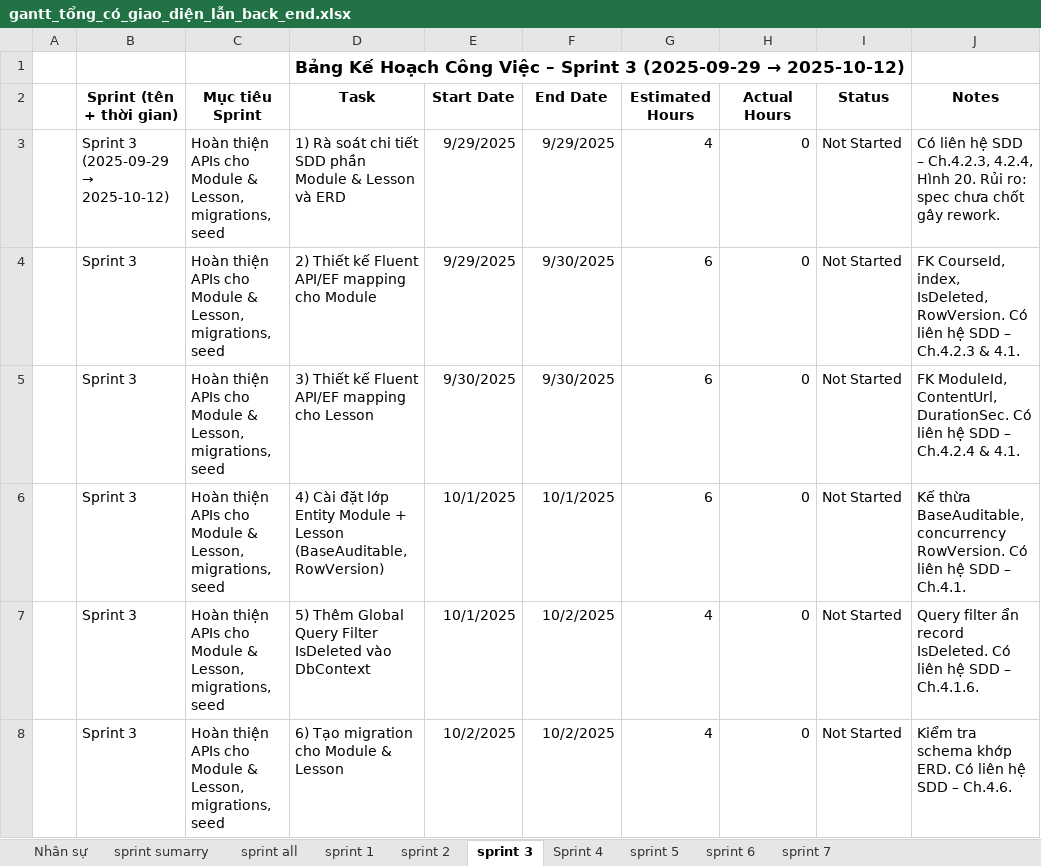
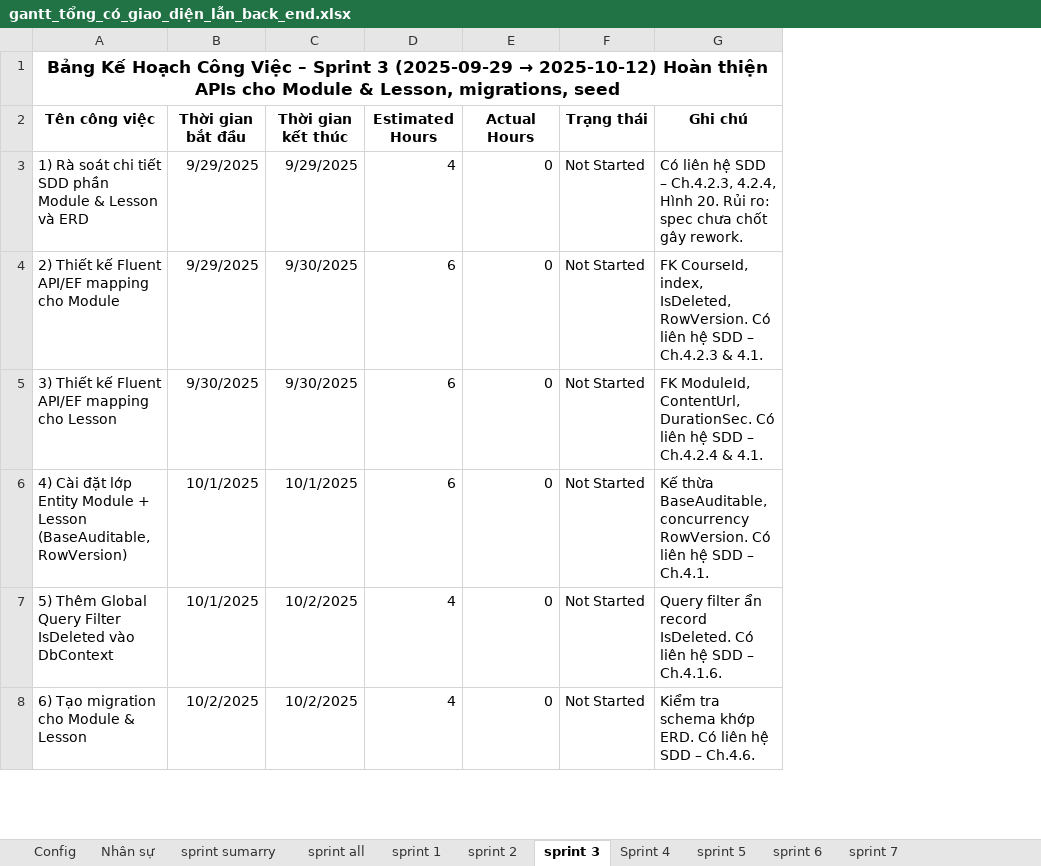
Before and after one commit to SokKimThanh/LmsMini, an Excel workbook: File Tài liệu/File kế hoạch gantt/gantt_tổng_có_giao_diện_lẫn_back_end.xlsx, sheet sprint 3, drawn as a sheet; only a part is shown; values as stored, in another font and other column widths than the file's, no borders; conditional formats and table styles not drawn; removed rows and columns are numbered as before the commit, all else as after; the diff names each change by its address in the sheet, - before the commit and + after, or states it on an @@ line.

```diff
--- a/File Tài liệu/File kế hoạch gantt/gantt_tổng_có_giao_diện_lẫn_back_end.xlsx (sheet sprint 3)
+++ b/File Tài liệu/File kế hoạch gantt/gantt_tổng_có_giao_diện_lẫn_back_end.xlsx (sheet sprint 3)
+sheet tab: Config
-column A, empty
-column B, rows 3-8: Sprint 3 (2025-09-29 → 2025-10-12) | Sprint 3 | Sprint 3 | Sprint 3 | Sprint 3 | Sprint 3
-column C, rows 3-8: all Hoàn thiện APIs cho Module & Lesson, migrations, seed
-A1: …→ 2025-10-12)
+A1: …→ 2025-10-12) Hoàn thiện APIs cho Module & Lesson, migrations, seed
-A1 alignment: left
+A1 alignment: center
+A1:G1 merged
-row 2:  | Sprint (tên + thời gian) | Mục tiêu Sprint | Task | Start Date | End Date | Estimated Hours | Actual Hours | Status | Notes
+row 2: Tên công việc | Thời gian bắt đầu | Thời gian kết thúc | Estimated Hours | Actual Hours | Trạng thái | Ghi chú
```
Also changed, not shown: sheet sprint 1, sheet sprint 2, sheet sprint sumarry, sheet Sprint 4, sheet sprint 7, sheet sprint 6, charts or pictures.
